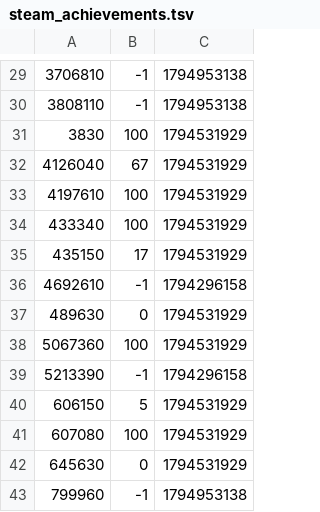
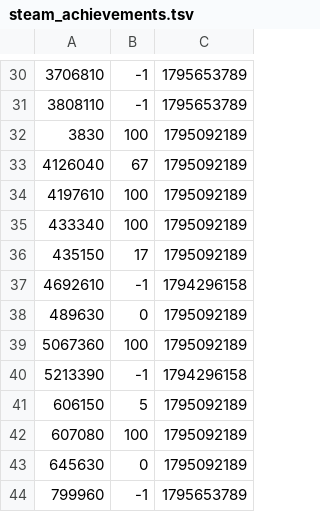
Before and after one commit to Geckoboy-jo/OmniCon-mk-II, a TSV file: saves/steam_achievements.tsv, drawn as a sheet; only a part is shown, gaps mark what is left out; the diff covers the shown part only.

```diff
--- a/saves/steam_achievements.tsv
+++ b/saves/steam_achievements.tsv
@@ -29,15 +30,15 @@
-3706810	-1	1794953138
-3808110	-1	1794953138
-3830	100	1794531929
-4126040	67	1794531929
-4197610	100	1794531929
-433340	100	1794531929
-435150	17	1794531929
+3706810	-1	1795653789
+3808110	-1	1795653789
+3830	100	1795092189
+4126040	67	1795092189
+4197610	100	1795092189
+433340	100	1795092189
+435150	17	1795092189
 4692610	-1	1794296158
-489630	0	1794531929
-5067360	100	1794531929
+489630	0	1795092189
+5067360	100	1795092189
 5213390	-1	1794296158
-606150	5	1794531929
-607080	100	1794531929
-645630	0	1794531929
-799960	-1	1794953138
+606150	5	1795092189
+607080	100	1795092189
+645630	0	1795092189
+799960	-1	1795653789
```
Also changed, not shown: 1 added row and 27 edited cells elsewhere in this file, 2 other files.
